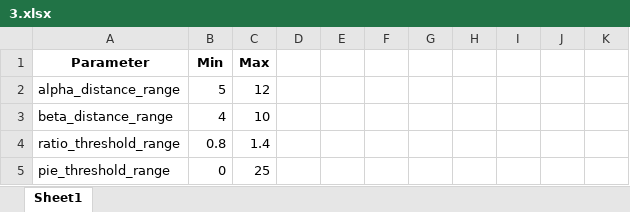
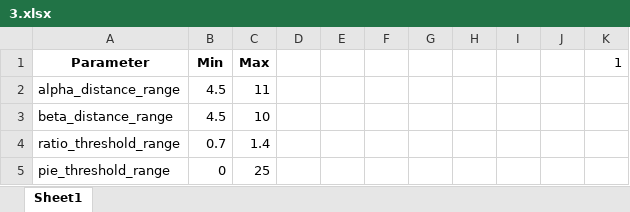
Before and after one commit to SNU-Songlab/Metal-Installer-code, an Excel workbook: Threshold/Zn/2His_1Glu/3.xlsx, sheet Sheet1, drawn as a sheet; values as stored, in another font and other column widths than the file's, no borders; the diff names each change by its address in the sheet, - before the commit and + after, or states it on an @@ line.

```diff
--- a/Threshold/Zn/2His_1Glu/3.xlsx (sheet Sheet1)
+++ b/Threshold/Zn/2His_1Glu/3.xlsx (sheet Sheet1)
-K1: (empty)
+K1: 1
-B2 (Min): 5
+B2 (Min): 4.5
-C2 (Max): 12
+C2 (Max): 11
-B3 (Min): 4
+B3 (Min): 4.5
-B4 (Min): 0.8
+B4 (Min): 0.7
```
Also changed, not shown: Threshold/Zn/2His_1Glu/2.xlsx, Threshold/Zn/2His_1Glu/4.xlsx, 1 other file.
